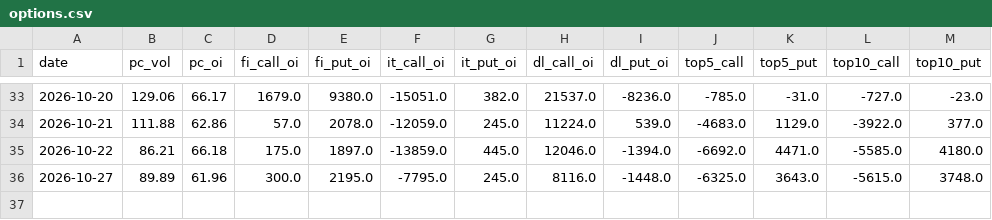
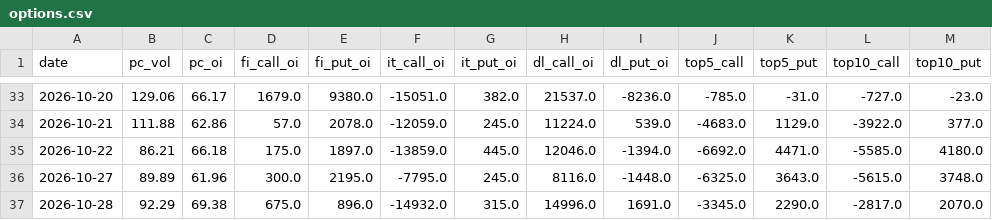
Before and after one commit to ChrisHo0317/Local_Dashboard, a CSV file: data/chips/options.csv, drawn as a sheet; only a part is shown, gaps mark what is left out; the diff names each change by its address in the sheet, - before the commit and + after, or states it on an @@ line.

```diff
--- a/data/chips/options.csv
+++ b/data/chips/options.csv
+row 37: 2026-10-28 | 92.29 | 69.38 | 675.0 | 896.0 | -14932.0 | 315.0 | 14996.0 | 1691.0 | -3345.0 | 2290.0 | -2817.0 | 2070.0
```
Also changed, not shown: data/alerts_sent.csv, data/dram_prices.csv, 15 other files.
